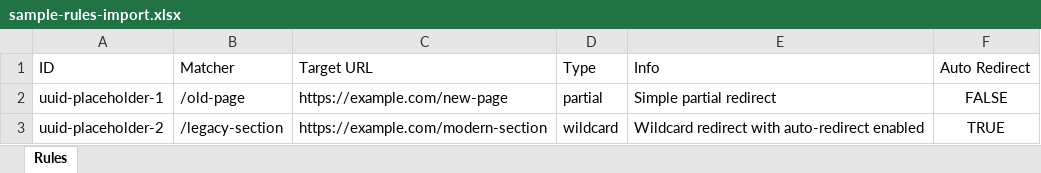
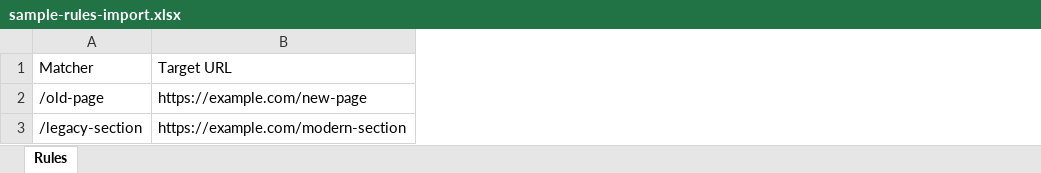
Before and after one commit to DrunkenHusky/SmartRedirectSuite, an Excel workbook: sample-rules-import.xlsx, sheet Rules, drawn as a sheet; values as stored, in another font and other column widths than the file's, no borders; the diff names each change by its address in the sheet, - before the commit and + after, or states it on an @@ line.

```diff
--- a/sample-rules-import.xlsx (sheet Rules)
+++ b/sample-rules-import.xlsx (sheet Rules)
-column A, rows 1-3: ID | uuid-placeholder-1 | uuid-placeholder-2
-column D, rows 1-3: Type | partial | wildcard
-column E, rows 1-3: Info | Simple partial redirect | Wildcard redirect with auto-redirect enabled
-column F, rows 1-3: Auto Redirect | FALSE | TRUE
```
Also changed, not shown: 10 other files.
